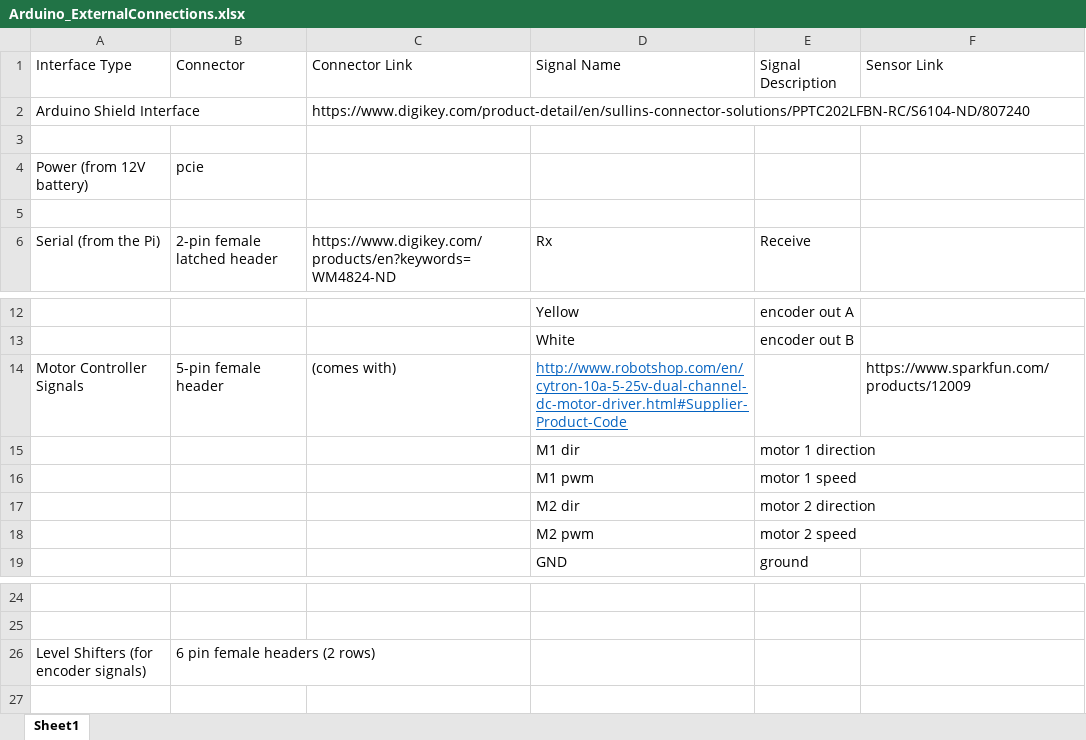
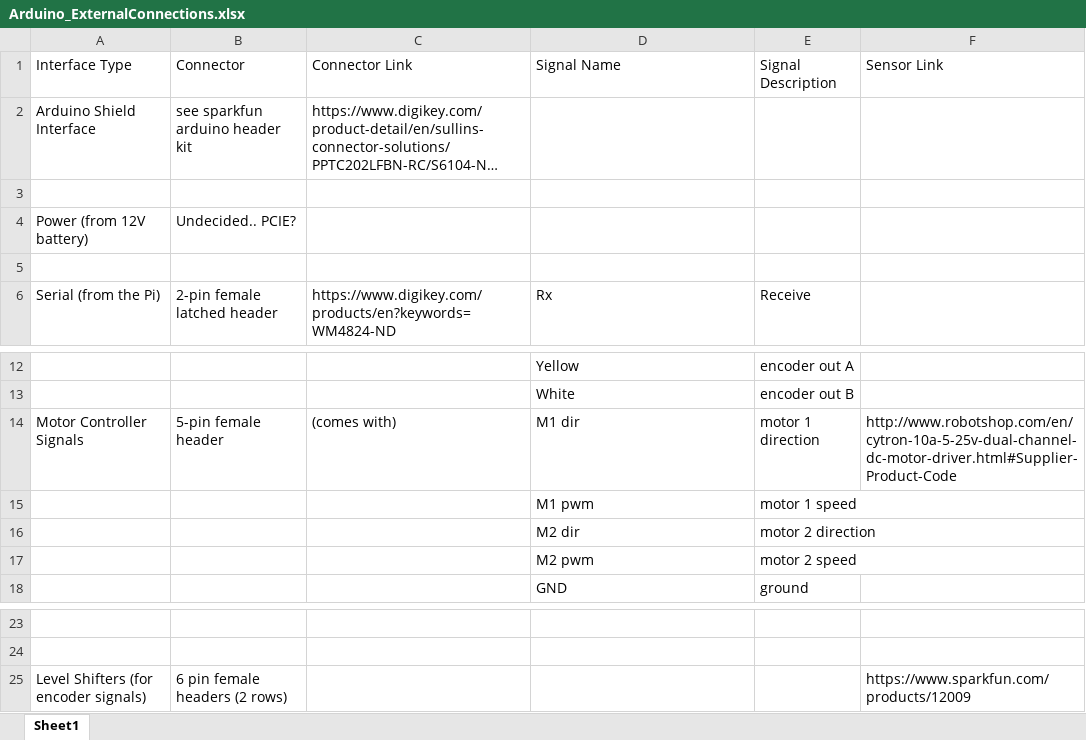
Before and after one commit to GT-IEEE-Robotics/2018, an Excel workbook: Electrical/Arduino_ExternalConnections.xlsx, sheet Sheet1, drawn as a sheet; only a part is shown, gaps mark what is left out; long unchanged cells end in …; values as stored, in another font and other column widths than the file's, no borders; removed rows and columns are numbered as before the commit, all else as after; the diff names each change by its address in the sheet, - before the commit and + after, or states it on an @@ line.

Commit message:
modified links on connection diagram

```diff
--- a/Electrical/Arduino_ExternalConnections.xlsx (sheet Sheet1)
+++ b/Electrical/Arduino_ExternalConnections.xlsx (sheet Sheet1)
-B2 (Connector): (empty)
+B2 (Connector): see sparkfun arduino header kit
-B4 (Connector): pcie
+B4 (Connector): Undecided.. PCIE?
-D14 (Signal Name): http://www.robotshop.com/en/cytron-10a-5-25v-dual-channel-dc-motor-driver.html#Supplier-Product-Code
+D14 (Signal Name): M1 dir
@@ D14 underline: on → off, text colour: #0563C1 → black @@
-E14 (Signal Description): (empty)
+E14 (Signal Description): motor 1 direction
-F14 (Sensor Link): https://www.sparkfun.com/products/12009
+F14 (Sensor Link): http://www.robotshop.com/en/cytron-10a-5-25v-dual-channel-dc-motor-driver.html#Supplier-Product-Code
-row 15:  |  |  | M1 dir | motor 1 direction
-F25 (Sensor Link): (empty)
+F25 (Sensor Link): https://www.sparkfun.com/products/12009
```
Also changed, not shown: 1 other file.
